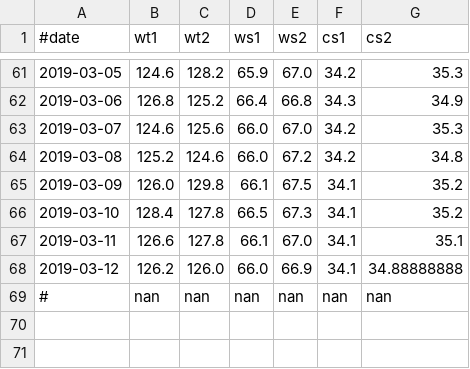
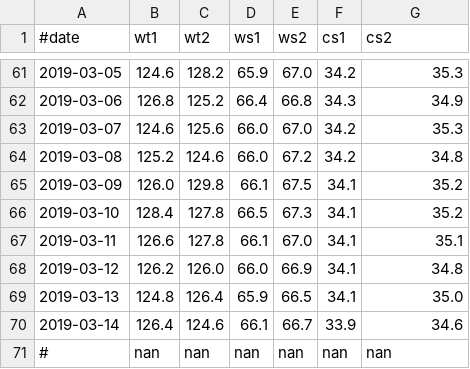
Before and after one commit to lguangyu/MySympWeightNotes, a CSV file: plan_2019-03.data.csv, drawn as a sheet; only a part is shown, gaps mark what is left out.

Commit message:
2019-03-14

```diff
--- a/plan_2019-03.data.csv
+++ b/plan_2019-03.data.csv
@@ -67,3 +67,5 @@
 2019-03-11,126.6,127.8,66.1,67.0,34.1,35.1
-2019-03-12,126.2,126.0,66.0,66.9,34.1,34.88888888
+2019-03-12,126.2,126.0,66.0,66.9,34.1,34.8
+2019-03-13,124.8,126.4,65.9,66.5,34.1,35.0
+2019-03-14,126.4,124.6,66.1,66.7,33.9,34.6
 #,nan,nan,nan,nan,nan,nan
```
